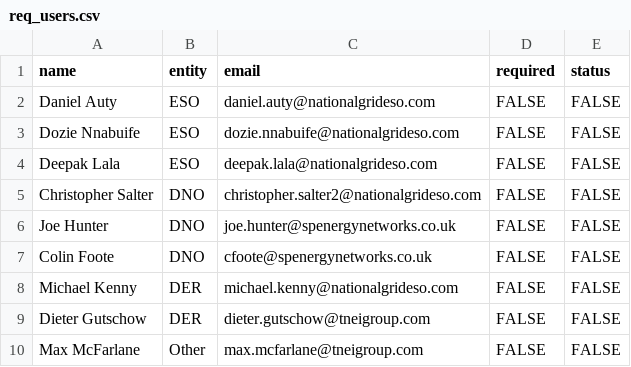
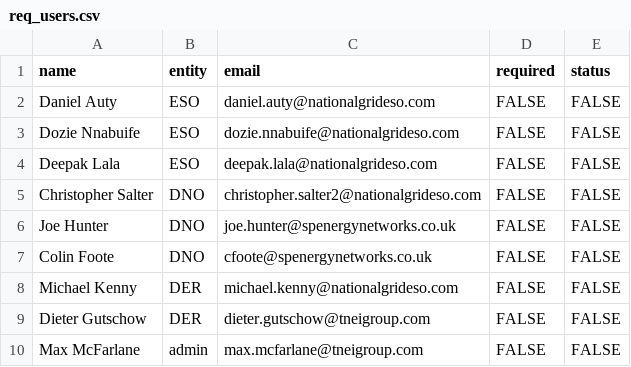
Before and after one commit to TNEI-Services-NI/desktopstudies, a CSV file: package/data/auth/req_users.csv, drawn as a sheet.

Commit message:
automate user registration

```diff
--- a/package/data/auth/req_users.csv
+++ b/package/data/auth/req_users.csv
@@ -9,2 +9,2 @@ Michael Kenny,DER,michael.kenny@nationalgrideso.com,FALSE,FALSE
 Dieter Gutschow,DER,dieter.gutschow@tneigroup.com,FALSE,FALSE
-Max McFarlane,Other,max.mcfarlane@tneigroup.com,FALSE,FALSE
+Max McFarlane,admin,max.mcfarlane@tneigroup.com,FALSE,FALSE
```
Also changed, not shown: 2 other files.
